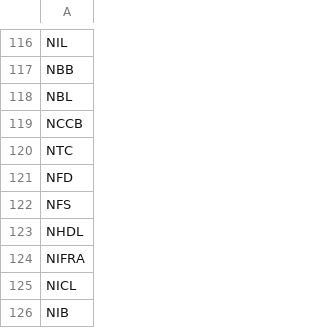
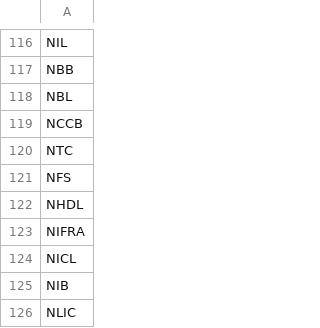
Before and after one commit to PrasannaMRaj/FirstWebDeployment, a CSV file: stockssymbolsAll.csv, drawn as a sheet; only a part is shown, gaps mark what is left out; the shorter side is filled out with more unchanged rows; the diff names each change by its address in the sheet, - before the commit and + after, or states it on an @@ line.

Commit message:
removed nfd

```diff
--- a/stockssymbolsAll.csv
+++ b/stockssymbolsAll.csv
-row 121: NFD
```
